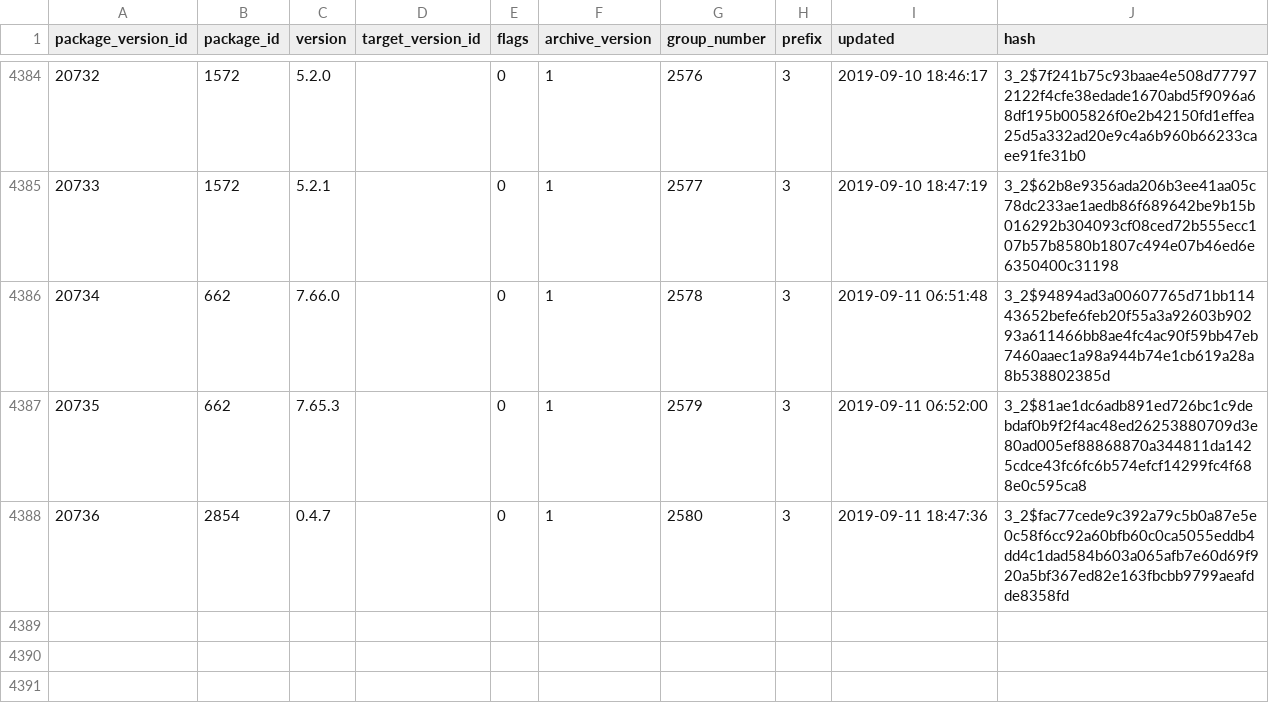
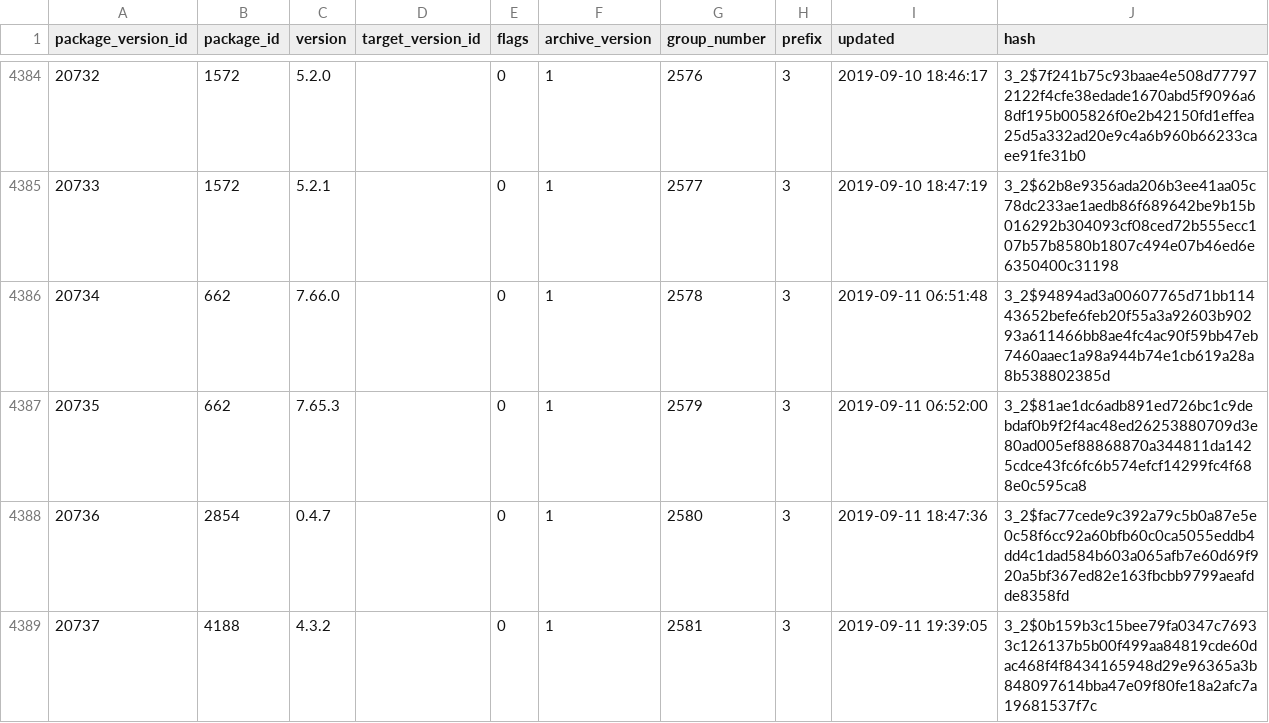
Before and after one commit to SoftwareNetwork/database, a CSV file: package_version.csv, drawn as a sheet; only a part is shown, gaps mark what is left out; the diff names each change by its address in the sheet, - before the commit and + after, or states it on an @@ line.

```diff
--- a/package_version.csv
+++ b/package_version.csv
+row 4389: 20737 | 4188 | 4.3.2 |  | 0 | 1 | 2581 | 3 | 2019-09-11 19:39:05 | 3_2$0b159b3c15bee79fa0347c76933c126137b5b00f499aa84819cde60dac468f4f8434165948d29e96365a3b848097614bba47e09f80fe18a2afc7a19681537f7c
```
Also changed, not shown: 1 other file.
